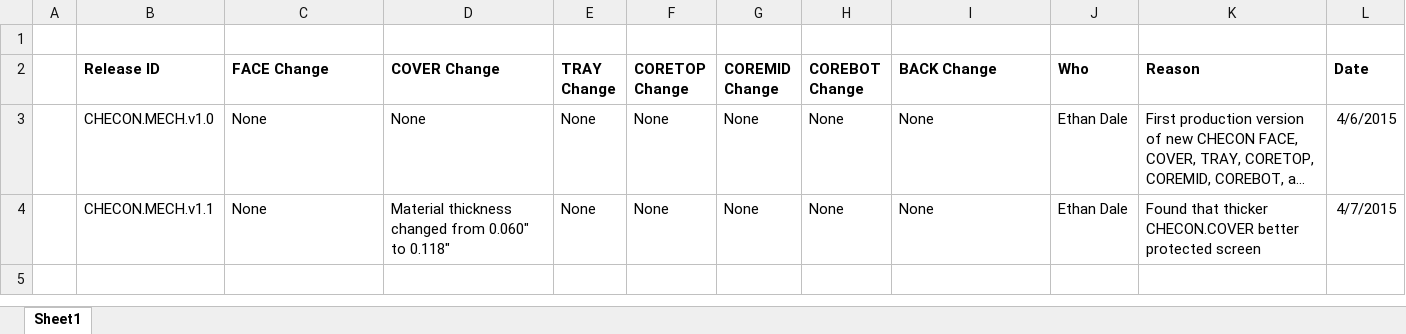
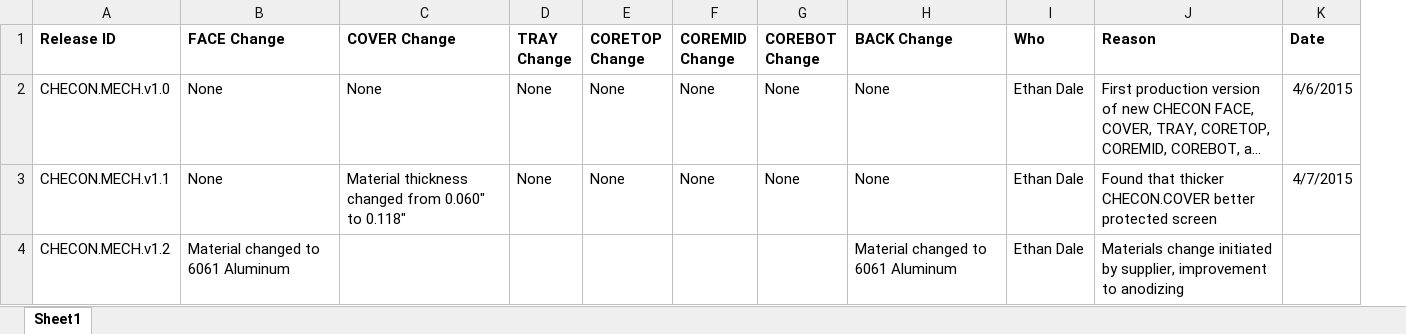
Before and after one commit to codeshelf/CHECON.MECH, an Excel workbook: CHECON.MECH.ECO.xlsx, sheet Sheet1, drawn as a sheet; long unchanged cells end in …; values as stored, in another font and other column widths than the file's, no borders; charts and pictures not drawn; removed rows and columns are numbered as before the commit, all else as after; the diff names each change by its address in the sheet, - before the commit and + after, or states it on an @@ line.

Commit message:
Aluminum parts, material change to 6061 Aluminum
Revised CHECON.FACE and CHECON.BACK drawings to v1.1 rev B

```diff
--- a/CHECON.MECH.ECO.xlsx (sheet Sheet1)
+++ b/CHECON.MECH.ECO.xlsx (sheet Sheet1)
-column A, empty
-row 1: (empty)
+row 4: CHECON.MECH.v1.2 | Material changed to 6061 Aluminum |  |  |  |  |  | Material changed to 6061 Aluminum | Ethan Dale | Materials change initiated by supplier, improvement to anodizing
```
Also changed, not shown: charts or pictures, 4 other files.
